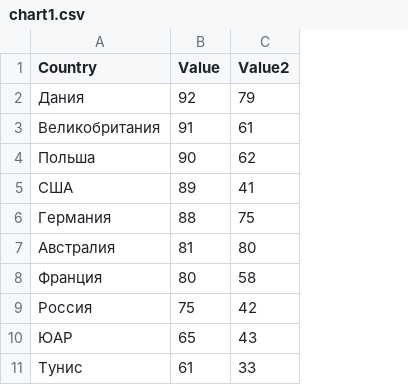
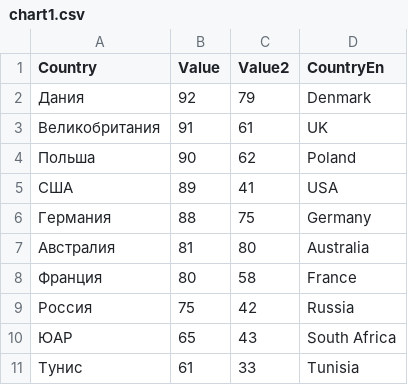
Before and after one commit to anastasiabalagurova/five-reasons, a CSV file: data/chart1.csv, drawn as a sheet; the diff names each change by its address in the sheet, - before the commit and + after, or states it on an @@ line.

```diff
--- a/data/chart1.csv
+++ b/data/chart1.csv
+column D (CountryEn), rows 2-11: Denmark | UK | Poland | USA | Germany | Australia | France | Russia | South Africa | Tunisia
```
Also changed, not shown: data/chart5.csv, 15 other files.
